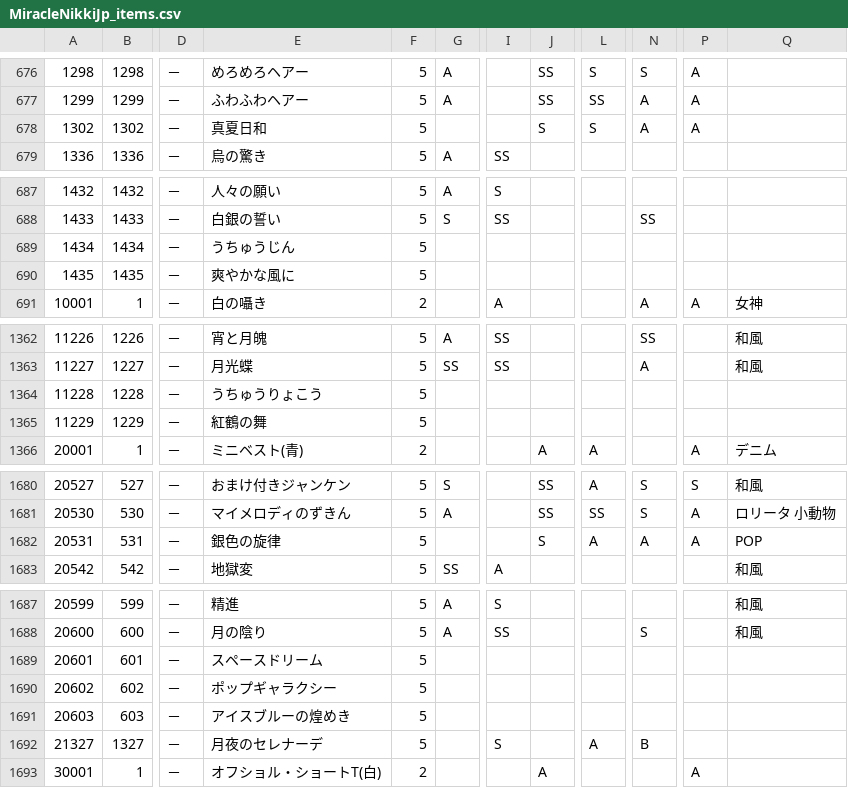
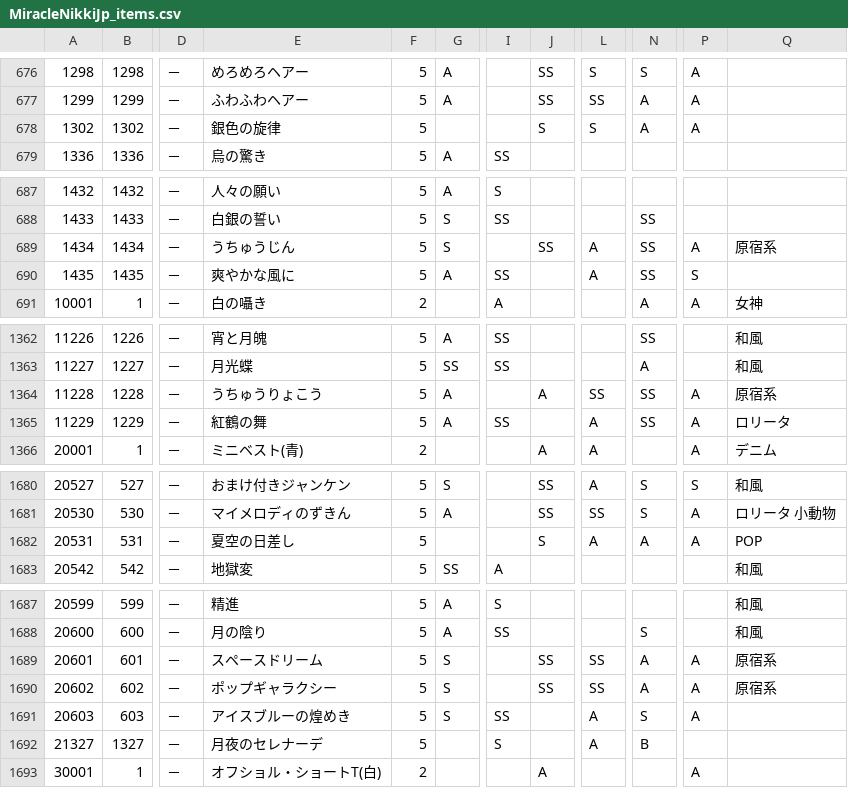
Before and after one commit to ShTair/MiracleNikkiJp_items, a CSV file: MiracleNikkiJp_items.csv, drawn as a sheet; only a part is shown, gaps mark what is left out; the diff covers the shown part only; the diff names each change by its address in the sheet, - before the commit and + after, or states it on an @@ line.

```diff
--- a/MiracleNikkiJp_items.csv
+++ b/MiracleNikkiJp_items.csv
-E678: 真夏日和
+E678: 銀色の旋律
-G689: (empty)
+G689: S
-J689: (empty)
+J689: SS
-L689:L690: (empty)
+L689:L690: A
-N689:N690: (empty)
+N689:N690: SS
-P689: (empty)
+P689: A
-Q689: (empty)
+Q689: 原宿系
-G690: (empty)
+G690: A
-I690: (empty)
+I690: SS
-P690: (empty)
+P690: S
-G1364:G1365: (empty)
+G1364:G1365: A
-J1364: (empty)
+J1364: A
-L1364: (empty)
+L1364: SS
-N1364:N1365: (empty)
+N1364:N1365: SS
-P1364:P1365: (empty)
+P1364:P1365: A
-Q1364: (empty)
+Q1364: 原宿系
-I1365: (empty)
+I1365: SS
-L1365: (empty)
+L1365: A
-Q1365: (empty)
+Q1365: ロリータ
-E1682: 銀色の旋律
+E1682: 夏空の日差し
-G1689:G1691: (empty)
+G1689:G1691: S
-J1689:J1690: (empty)
+J1689:J1690: SS
-L1689:L1690: (empty)
+L1689:L1690: SS
-N1689:N1690: (empty)
+N1689:N1690: A
-P1689:P1691: (empty)
+P1689:P1691: A
-Q1689:Q1690: (empty)
+Q1689:Q1690: 原宿系
-I1691: (empty)
+I1691: SS
-L1691: (empty)
+L1691: A
-N1691: (empty)
+N1691: S
```
Also changed, not shown: 6 added rows and 48 edited cells elsewhere in this file.
